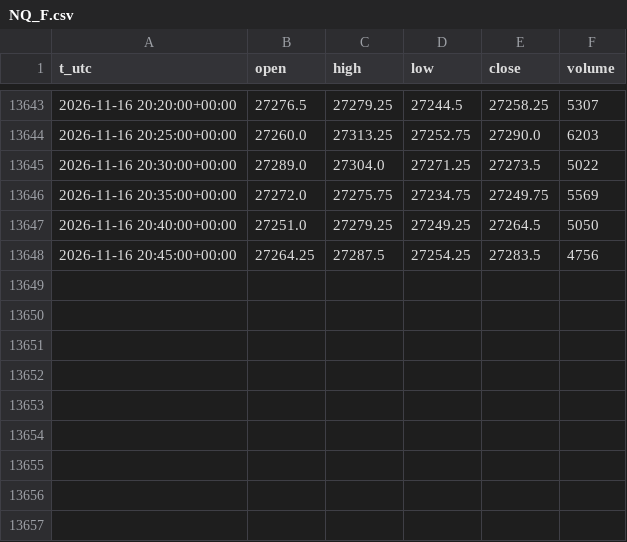
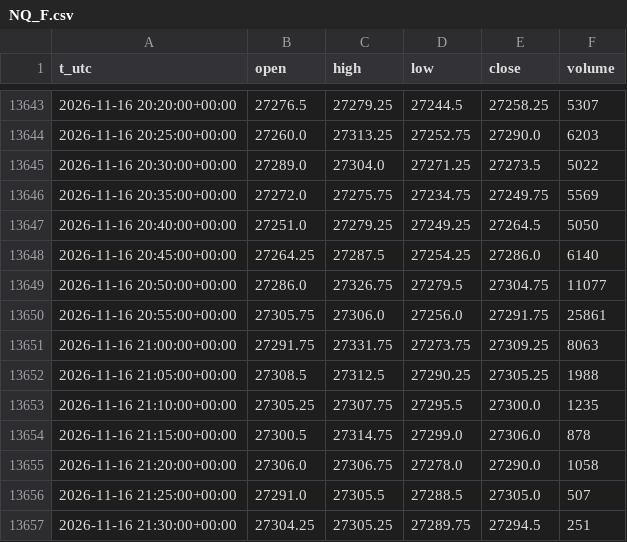
Before and after one commit to egedogann/piyasa-veri, a CSV file: data/m5/NQ_F.csv, drawn as a sheet; only a part is shown, gaps mark what is left out.

```diff
--- a/data/m5/NQ_F.csv
+++ b/data/m5/NQ_F.csv
@@ -13647,2 +13647,11 @@ t_utc,open,high,low,close,volume
 2026-11-16 20:40:00+00:00,27251.0,27279.25,27249.25,27264.5,5050
-2026-11-16 20:45:00+00:00,27264.25,27287.5,27254.25,27283.5,4756
+2026-11-16 20:45:00+00:00,27264.25,27287.5,27254.25,27286.0,6140
+2026-11-16 20:50:00+00:00,27286.0,27326.75,27279.5,27304.75,11077
+2026-11-16 20:55:00+00:00,27305.75,27306.0,27256.0,27291.75,25861
+2026-11-16 21:00:00+00:00,27291.75,27331.75,27273.75,27309.25,8063
+2026-11-16 21:05:00+00:00,27308.5,27312.5,27290.25,27305.25,1988
+2026-11-16 21:10:00+00:00,27305.25,27307.75,27295.5,27300.0,1235
+2026-11-16 21:15:00+00:00,27300.5,27314.75,27299.0,27306.0,878
+2026-11-16 21:20:00+00:00,27306.0,27306.75,27278.0,27290.0,1058
+2026-11-16 21:25:00+00:00,27291.0,27305.5,27288.5,27305.0,507
+2026-11-16 21:30:00+00:00,27304.25,27305.25,27289.75,27294.5,251
```
Also changed, not shown: data/d1/AVGO.csv, data/d1/GC_F.csv, 38 other files.
